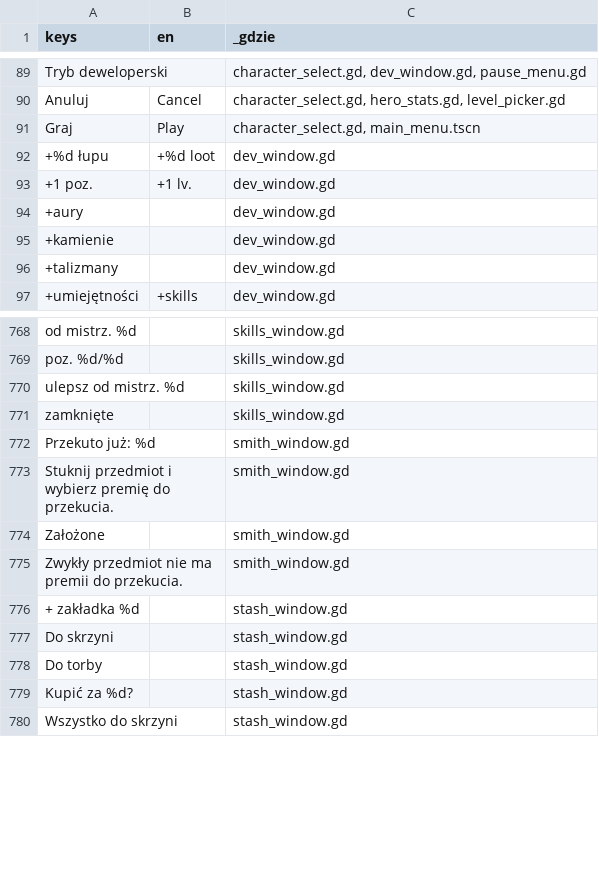
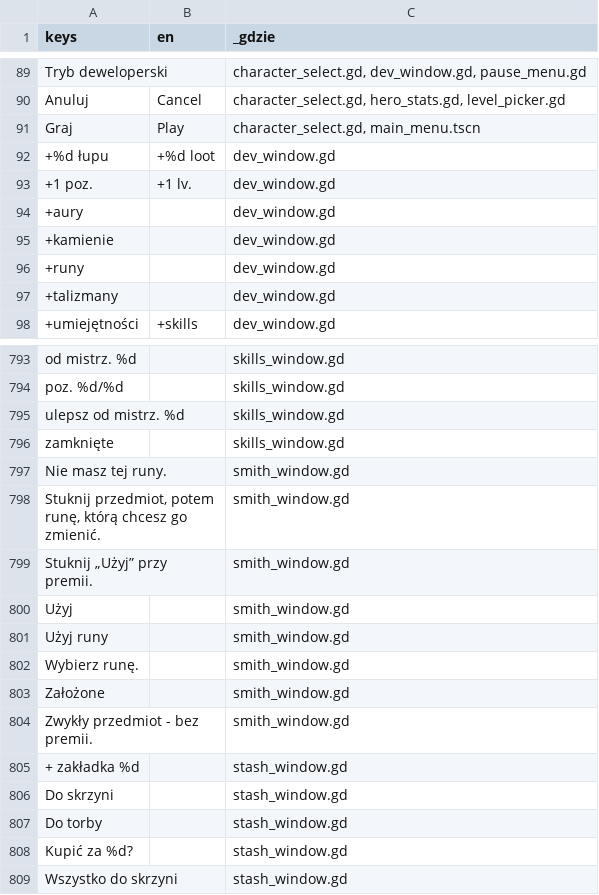
Before and after one commit to slota145/Watra-Mobile, a CSV file: translations/teksty.csv, drawn as a sheet; only a part is shown, gaps mark what is left out; addresses are those after the commit; the diff covers the shown part only; the diff names each change by its address in the sheet, - before the commit and + after, or states it on an @@ line.

```diff
--- a/translations/teksty.csv
+++ b/translations/teksty.csv
+row 96: +runy |  | dev_window.gd
-A797 (keys): Przekuto już: %d
+A797 (keys): Nie masz tej runy.
-A798 (keys): Stuknij przedmiot i wybierz premię do przekucia.
+A798 (keys): Stuknij przedmiot, potem runę, którą chcesz go zmienić.
+row 799: Stuknij „Użyj” przy premii. |  | smith_window.gd
+row 800: Użyj |  | smith_window.gd
+row 801: Użyj runy |  | smith_window.gd
+row 802: Wybierz runę. |  | smith_window.gd
-A804 (keys): Zwykły przedmiot nie ma premii do przekucia.
+A804 (keys): Zwykły przedmiot - bez premii.
```
Also changed, not shown: 24 added rows elsewhere in this file, 38 other files.
